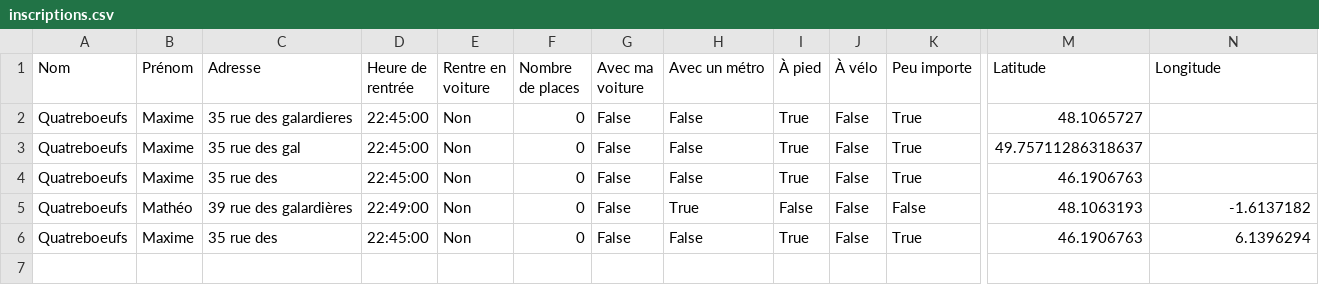
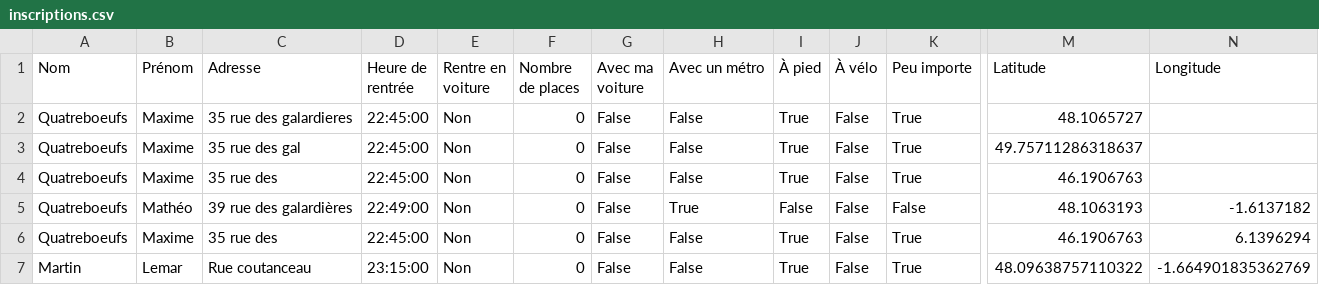
Before and after one commit to mathlesage/Safe_Home, a CSV file: inscriptions.csv, drawn as a sheet; only a part is shown, gaps mark what is left out; rows hold the shown columns only; the diff names each change by its address in the sheet, - before the commit and + after, or states it on an @@ line.

Commit message:
Mise à jour du fichier inscriptions.csv

```diff
--- a/inscriptions.csv
+++ b/inscriptions.csv
+row 7: Martin | Lemar | Rue coutanceau | 23:15:00 | Non | 0 | False | False | True | False | True | 48.09638757110322 | -1.664901835362769
```
